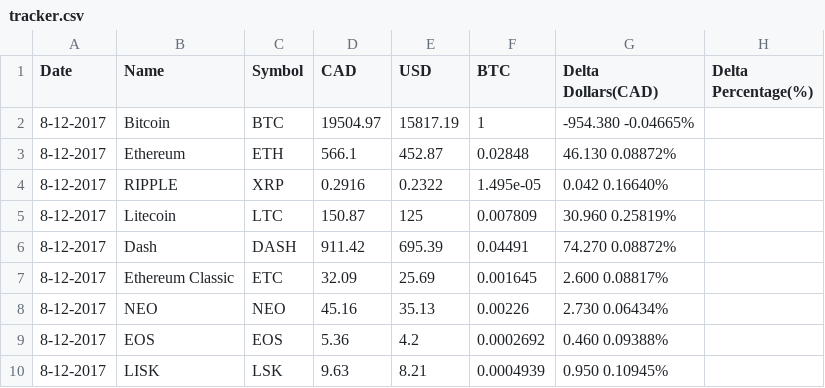
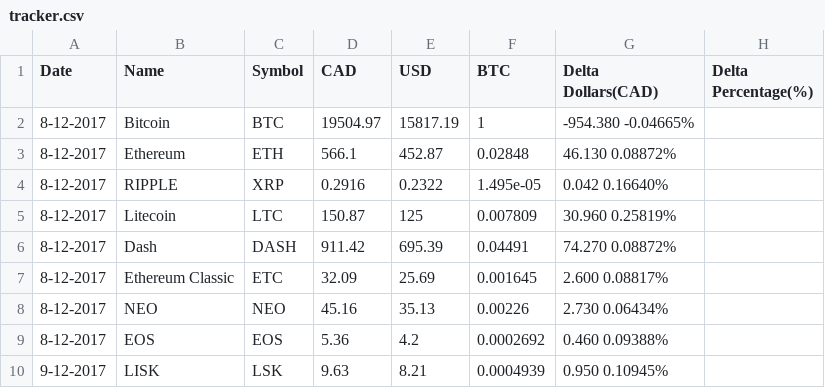
Before and after one commit to PraveenHarris/crypto-tracker, a CSV file: tracker.csv, drawn as a sheet.

Commit message:
Update tracker.csv

```diff
--- a/tracker.csv
+++ b/tracker.csv
@@ -9,2 +9,2 @@ Date, Name, Symbol, CAD, USD, BTC, Delta Dollars(CAD), Delta Percentage(%)
 8-12-2017, EOS, EOS, 5.36, 4.2, 0.0002692, 0.460 0.09388%
-8-12-2017, LISK, LSK, 9.63, 8.21, 0.0004939, 0.950 0.10945%
+9-12-2017, LISK, LSK, 9.63, 8.21, 0.0004939, 0.950 0.10945%
```
